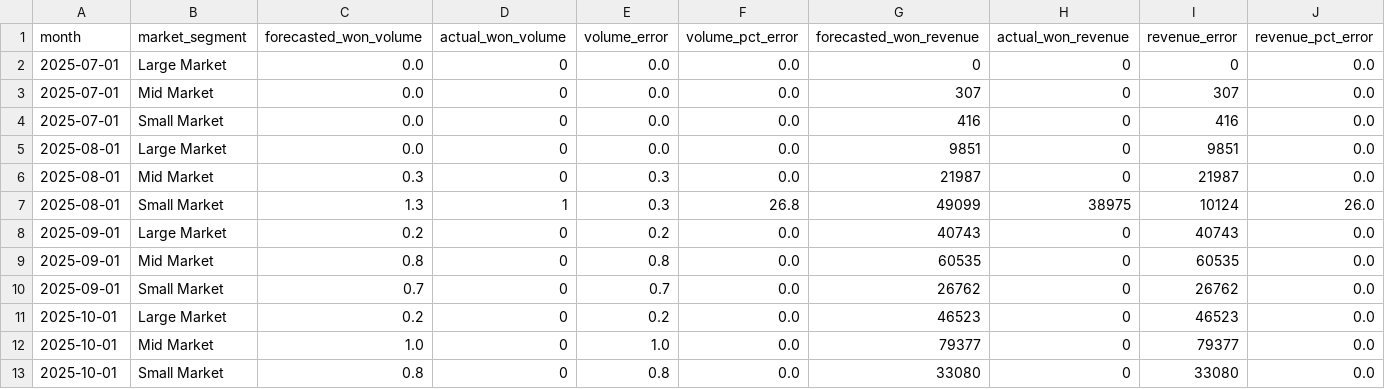
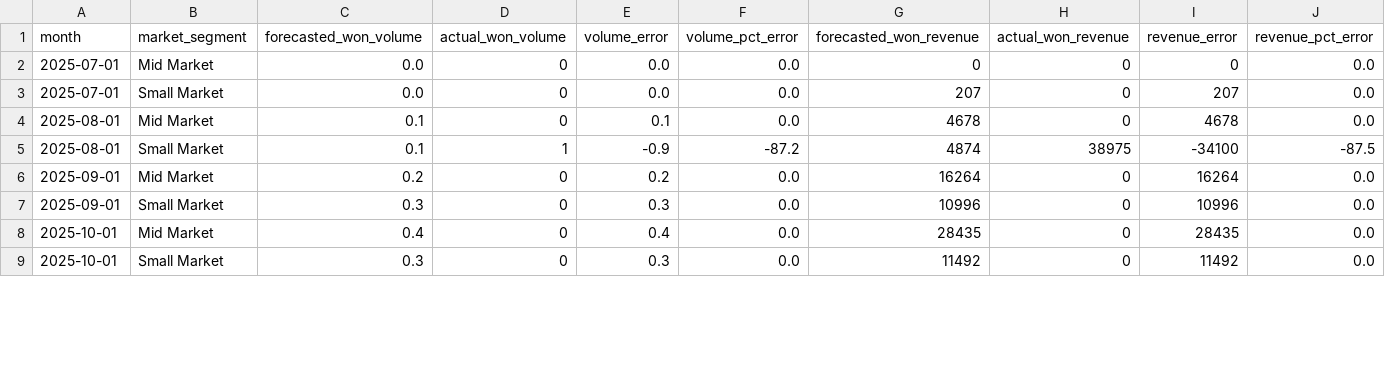
Before and after one commit to inzodious/pipeline_forecasting, a CSV file: validation/backtest_validation_results.csv, drawn as a sheet; only a part is shown; the diff covers the shown part only.

```diff
--- a/validation/backtest_validation_results.csv
+++ b/validation/backtest_validation_results.csv
@@ -1,13 +1,9 @@
 month,market_segment,forecasted_won_volume,actual_won_volume,volume_error,volume_pct_error,forecasted_won_revenue,actual_won_revenue,revenue_error,revenue_pct_error
-2025-07-01,Large Market,0.0,0,0.0,0.0,0,0,0,0.0
-2025-07-01,Mid Market,0.0,0,0.0,0.0,307,0,307,0.0
-2025-07-01,Small Market,0.0,0,0.0,0.0,416,0,416,0.0
-2025-08-01,Large Market,0.0,0,0.0,0.0,9851,0,9851,0.0
-2025-08-01,Mid Market,0.3,0,0.3,0.0,21987,0,21987,0.0
-2025-08-01,Small Market,1.3,1,0.3,26.8,49099,38975,10124,26.0
-2025-09-01,Large Market,0.2,0,0.2,0.0,40743,0,40743,0.0
-2025-09-01,Mid Market,0.8,0,0.8,0.0,60535,0,60535,0.0
-2025-09-01,Small Market,0.7,0,0.7,0.0,26762,0,26762,0.0
-2025-10-01,Large Market,0.2,0,0.2,0.0,46523,0,46523,0.0
-2025-10-01,Mid Market,1.0,0,1.0,0.0,79377,0,79377,0.0
-2025-10-01,Small Market,0.8,0,0.8,0.0,33080,0,33080,0.0
+2025-07-01,Mid Market,0.0,0,0.0,0.0,0,0,0,0.0
+2025-07-01,Small Market,0.0,0,0.0,0.0,207,0,207,0.0
+2025-08-01,Mid Market,0.1,0,0.1,0.0,4678,0,4678,0.0
+2025-08-01,Small Market,0.1,1,-0.9,-87.2,4874,38975,-34100,-87.5
+2025-09-01,Mid Market,0.2,0,0.2,0.0,16264,0,16264,0.0
+2025-09-01,Small Market,0.3,0,0.3,0.0,10996,0,10996,0.0
+2025-10-01,Mid Market,0.4,0,0.4,0.0,28435,0,28435,0.0
+2025-10-01,Small Market,0.3,0,0.3,0.0,11492,0,11492,0.0
```
Also changed, not shown: 1 added row, 3 removed rows and 11 edited cells elsewhere in this file, 3 other files.
